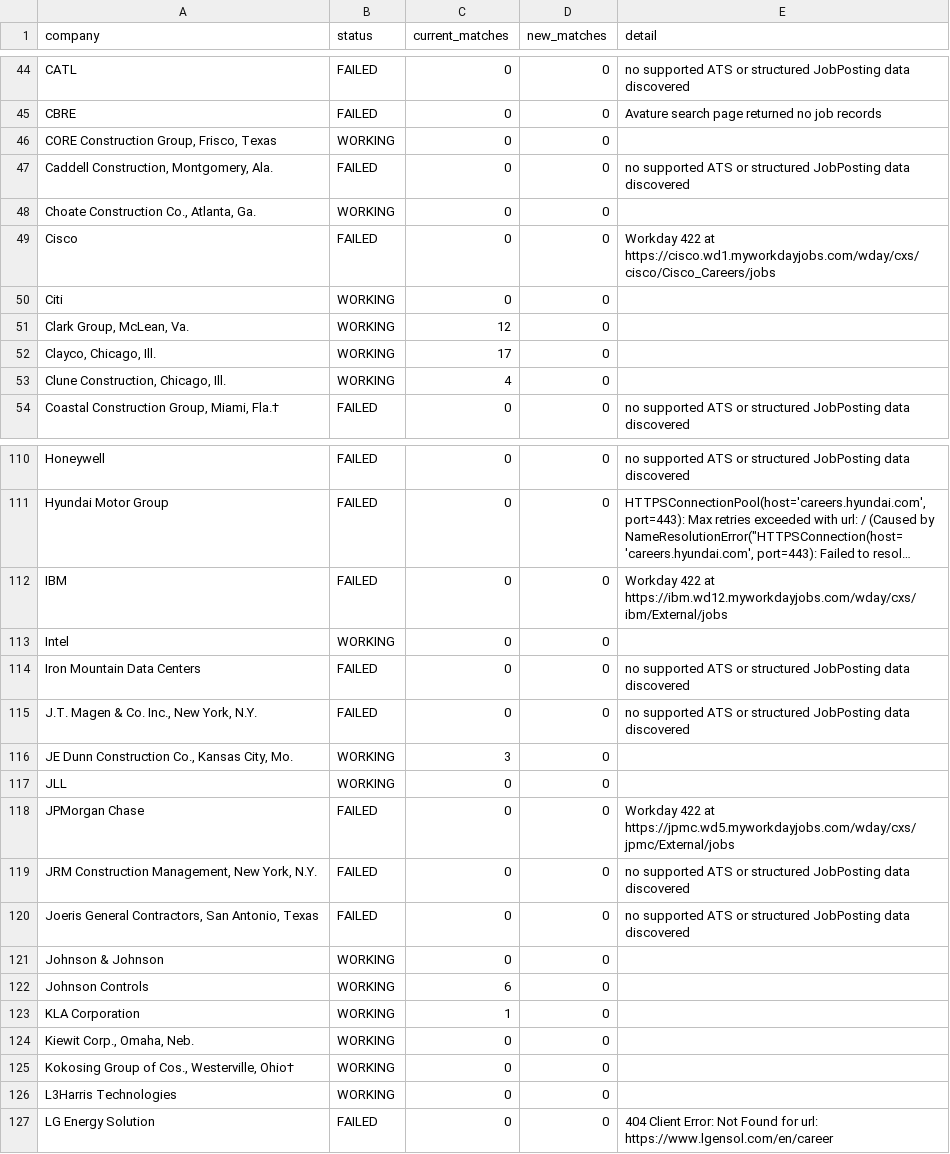
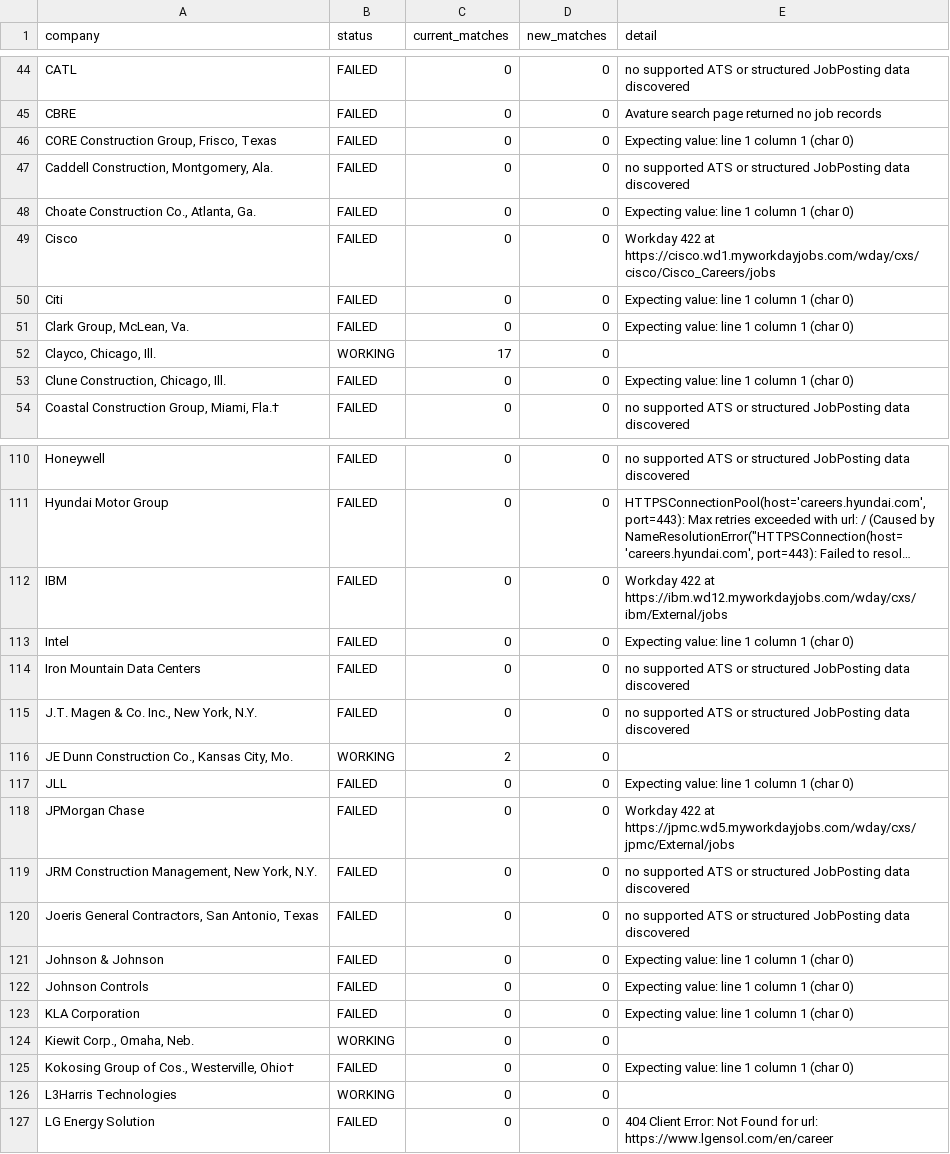
Before and after one commit to sandeepreddy46-max/Jobscrapper, a CSV file: source_health.csv, drawn as a sheet; only a part is shown, gaps mark what is left out; long unchanged cells end in …; the diff covers the shown part only; the diff names each change by its address in the sheet, - before the commit and + after, or states it on an @@ line.

```diff
--- a/source_health.csv
+++ b/source_health.csv
-B46 (status): WORKING
+B46 (status): FAILED
-E46 (detail): (empty)
+E46 (detail): Expecting value: line 1 column 1 (char 0)
-B48 (status): WORKING
+B48 (status): FAILED
-E48 (detail): (empty)
+E48 (detail): Expecting value: line 1 column 1 (char 0)
-B50:B51 (status): WORKING
+B50:B51 (status): FAILED
-E50:E51 (detail): (empty)
+E50:E51 (detail): Expecting value: line 1 column 1 (char 0)
-C51 (current_matches): 12
+C51 (current_matches): 0
-B53 (status): WORKING
+B53 (status): FAILED
-C53 (current_matches): 4
+C53 (current_matches): 0
-E53 (detail): (empty)
+E53 (detail): Expecting value: line 1 column 1 (char 0)
-B113 (status): WORKING
+B113 (status): FAILED
-E113 (detail): (empty)
+E113 (detail): Expecting value: line 1 column 1 (char 0)
-C116 (current_matches): 3
+C116 (current_matches): 2
-B117 (status): WORKING
+B117 (status): FAILED
-E117 (detail): (empty)
+E117 (detail): Expecting value: line 1 column 1 (char 0)
-B121:B123 (status): WORKING
+B121:B123 (status): FAILED
-E121:E123 (detail): (empty)
+E121:E123 (detail): Expecting value: line 1 column 1 (char 0)
-C122 (current_matches): 6
+C122 (current_matches): 0
-C123 (current_matches): 1
+C123 (current_matches): 0
-B125 (status): WORKING
+B125 (status): FAILED
-E125 (detail): (empty)
+E125 (detail): Expecting value: line 1 column 1 (char 0)
```
Also changed, not shown: 69 edited cells elsewhere in this file, seen_links.csv, 4 other files.
